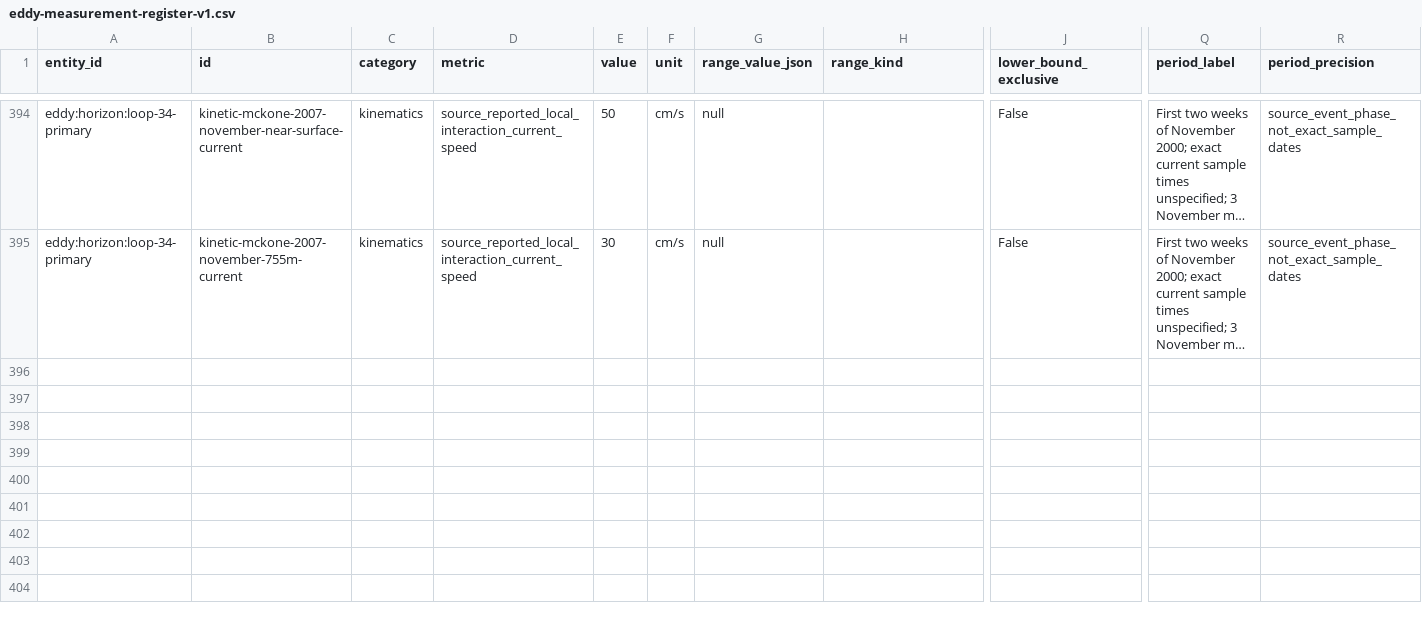
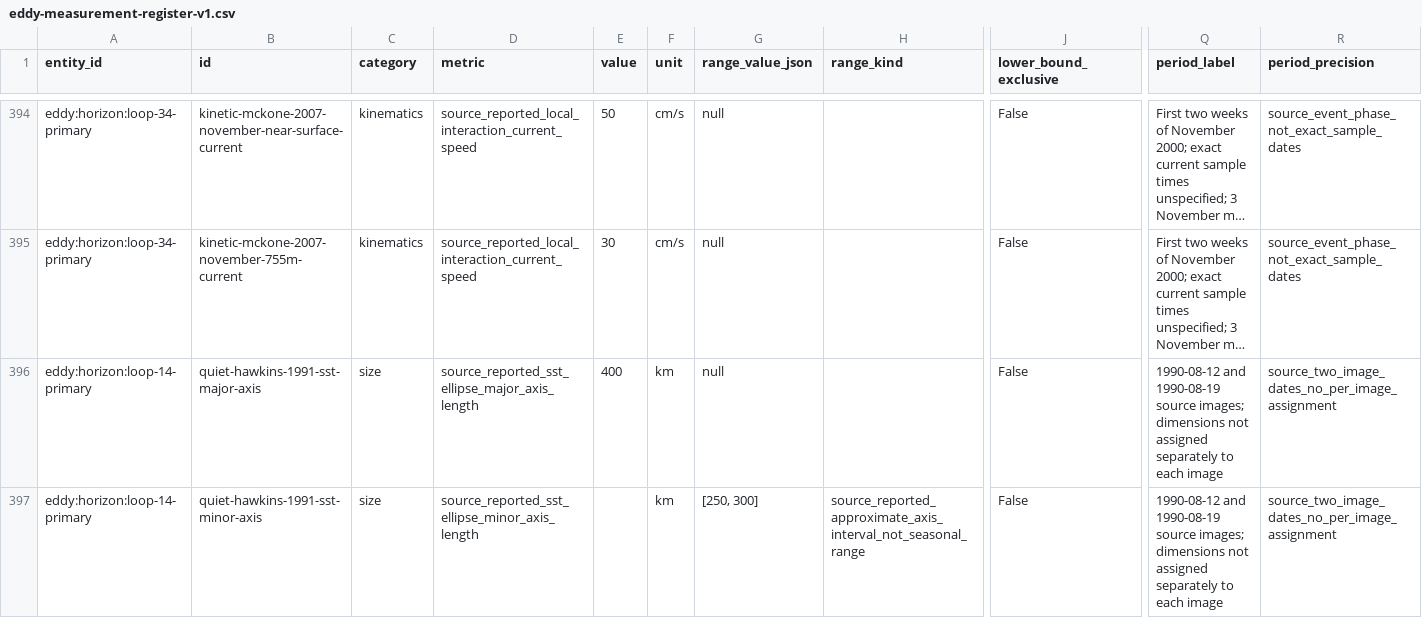
Before and after one commit to giodl73-repo/OSW, a CSV file: research/eddy-measurement-register-v1.csv, drawn as a sheet; only a part is shown, gaps mark what is left out; long unchanged cells end in …; rows hold the shown columns only; the diff names each change by its address in the sheet, - before the commit and + after, or states it on an @@ line.

Commit message:
Publish Quiet CSV and request one cloud source/card review

```diff
--- a/research/eddy-measurement-register-v1.csv
+++ b/research/eddy-measurement-register-v1.csv
+row 396: eddy:horizon:loop-14-primary | quiet-hawkins-1991-sst-major-axis | size | source_reported_sst_ellipse_major_axis_length | 400 | km | null |  | False | 1990-08-12 and 1990-08-19 source images; dimensions not assigned separately to each image | source_two_image_dates_no_per_image_assignment
+row 397: eddy:horizon:loop-14-primary | quiet-hawkins-1991-sst-minor-axis | size | source_reported_sst_ellipse_minor_axis_length |  | km | [250, 300] | source_reported_approximate_axis_interval_not_seasonal_range | False | 1990-08-12 and 1990-08-19 source images; dimensions not assigned separately to each image | source_two_image_dates_no_per_image_assignment
```
Also changed, not shown: 2 other files.
